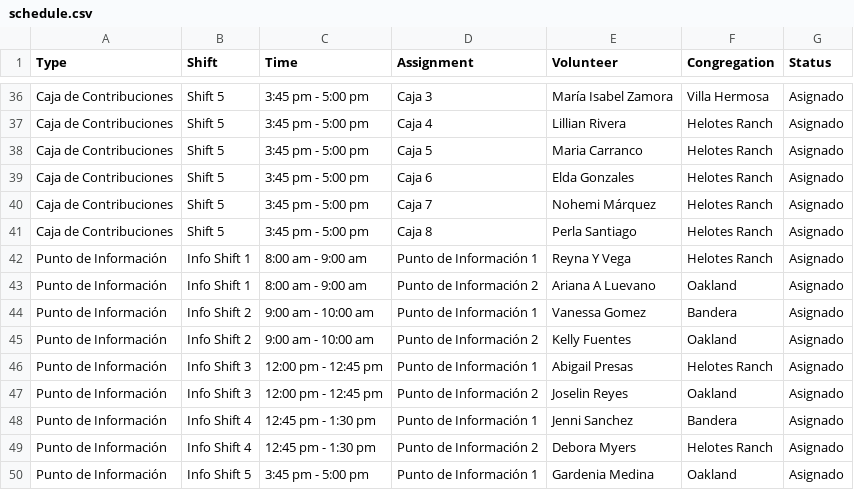
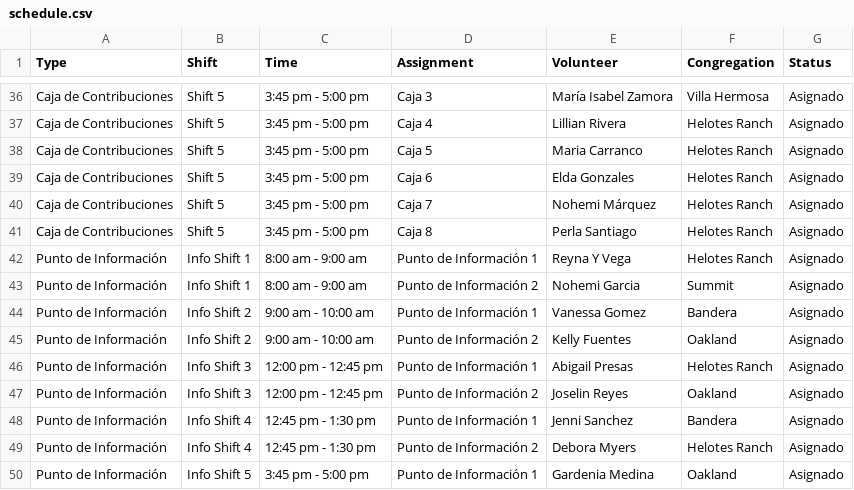
Before and after one commit to jessegonzales933-hue/contribution-schedule, a CSV file: schedule.csv, drawn as a sheet; only a part is shown, gaps mark what is left out.

```diff
--- a/schedule.csv
+++ b/schedule.csv
@@ -42,3 +42,3 @@ Caja de Contribuciones,Shift 5,3:45 pm - 5:00 pm,Caja 8,Perla Santiago ,Helotes
 Punto de Información,Info Shift 1,8:00 am - 9:00 am,Punto de Información 1,Reyna Y Vega,Helotes Ranch,Asignado
-Punto de Información,Info Shift 1,8:00 am - 9:00 am,Punto de Información 2,Ariana A Luevano,Oakland,Asignado
+Punto de Información,Info Shift 1,8:00 am - 9:00 am,Punto de Información 2,Nohemi Garcia,Summit,Asignado
 Punto de Información,Info Shift 2,9:00 am - 10:00 am,Punto de Información 1,Vanessa Gomez,Bandera,Asignado
```
